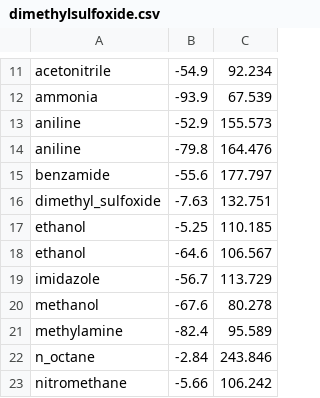
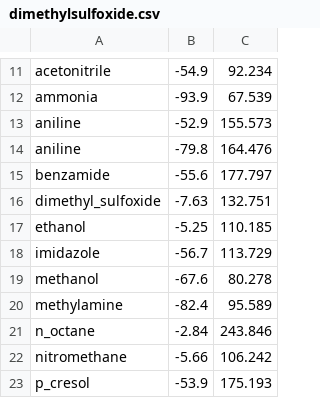
Before and after one commit to jbardhan/testasymmetry-missing-branches, a CSV file: mobley/mnsol/dimethylsulfoxide.csv, drawn as a sheet; only a part is shown, gaps mark what is left out; the shorter side is filled out with more unchanged rows; the diff names each change by its address in the sheet, - before the commit and + after, or states it on an @@ line.

```diff
--- a/mobley/mnsol/dimethylsulfoxide.csv
+++ b/mobley/mnsol/dimethylsulfoxide.csv
-row 18: ethanol | -64.6 | 106.567
```
Also changed, not shown: 2 other files.
